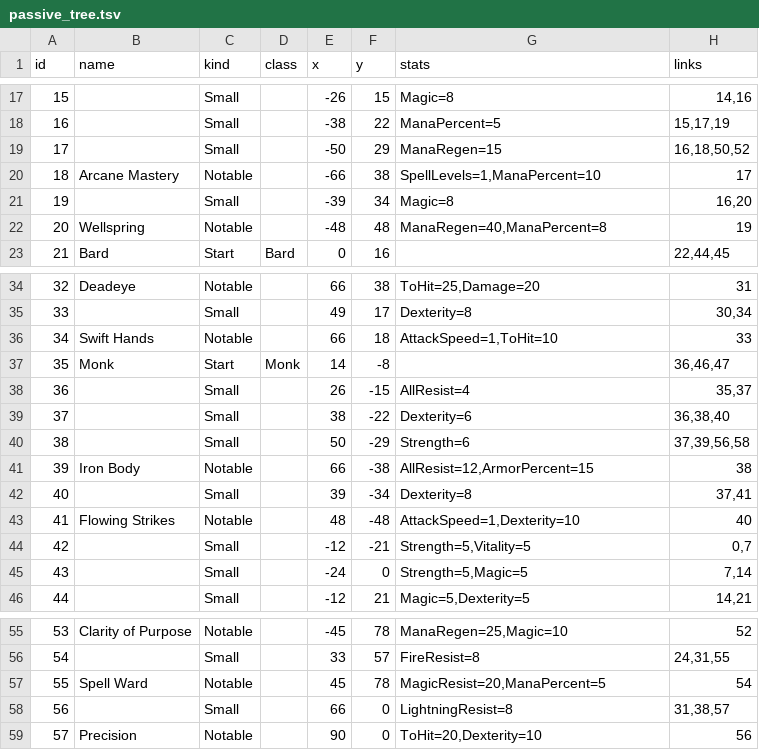
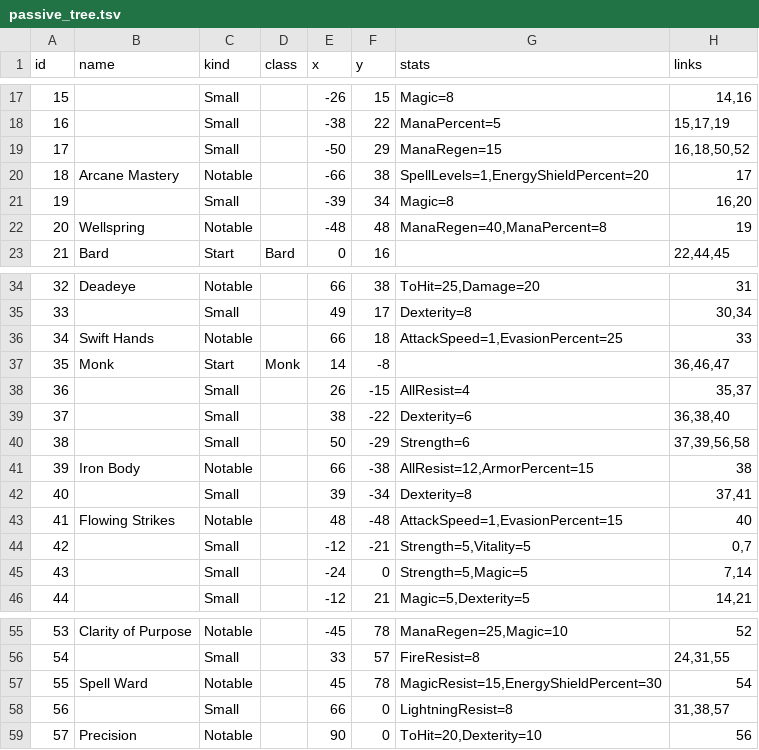
Before and after one commit to Crusher87/DevilutionX, a TSV file: mods/poe2/txtdata/poe2/passive_tree.tsv, drawn as a sheet; only a part is shown, gaps mark what is left out.

```diff
--- a/mods/poe2/txtdata/poe2/passive_tree.tsv
+++ b/mods/poe2/txtdata/poe2/passive_tree.tsv
@@ -19,3 +19,3 @@ id	name	kind	class	x	y	stats	links
 17		Small		-50	29	ManaRegen=15	16,18,50,52
-18	Arcane Mastery	Notable		-66	38	SpellLevels=1,ManaPercent=10	17
+18	Arcane Mastery	Notable		-66	38	SpellLevels=1,EnergyShieldPercent=20	17
 19		Small		-39	34	Magic=8	16,20
@@ -35,3 +35,3 @@ id	name	kind	class	x	y	stats	links
 33		Small		49	17	Dexterity=8	30,34
-34	Swift Hands	Notable		66	18	AttackSpeed=1,ToHit=10	33
+34	Swift Hands	Notable		66	18	AttackSpeed=1,EvasionPercent=25	33
 35	Monk	Start	Monk	14	-8		36,46,47
@@ -42,3 +42,3 @@ id	name	kind	class	x	y	stats	links
 40		Small		39	-34	Dexterity=8	37,41
-41	Flowing Strikes	Notable		48	-48	AttackSpeed=1,Dexterity=10	40
+41	Flowing Strikes	Notable		48	-48	AttackSpeed=1,EvasionPercent=15	40
 42		Small		-12	-21	Strength=5,Vitality=5	0,7
@@ -56,3 +56,3 @@ id	name	kind	class	x	y	stats	links
 54		Small		33	57	FireResist=8	24,31,55
-55	Spell Ward	Notable		45	78	MagicResist=20,ManaPercent=5	54
+55	Spell Ward	Notable		45	78	MagicResist=15,EnergyShieldPercent=30	54
 56		Small		66	0	LightningResist=8	31,38,57
```
Also changed, not shown: 16 other files.
